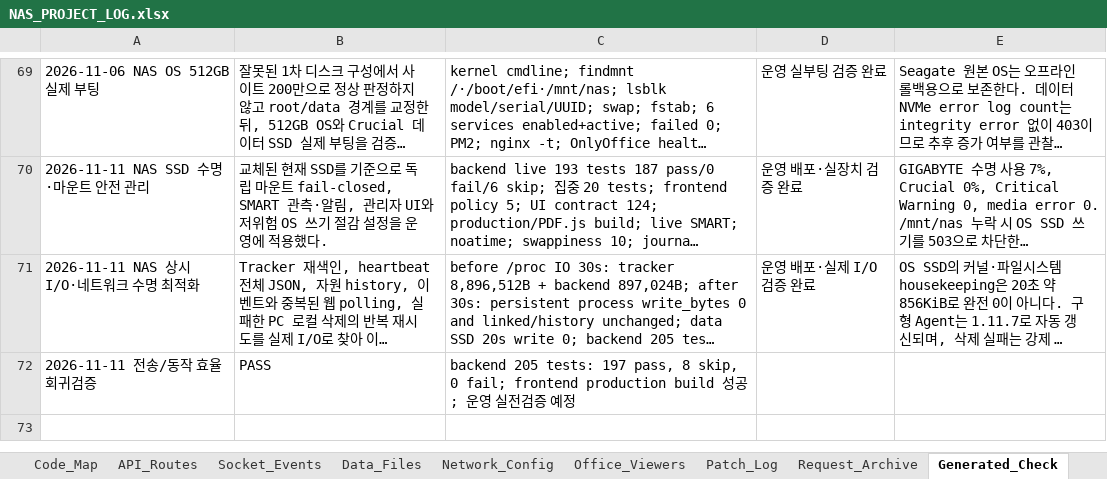
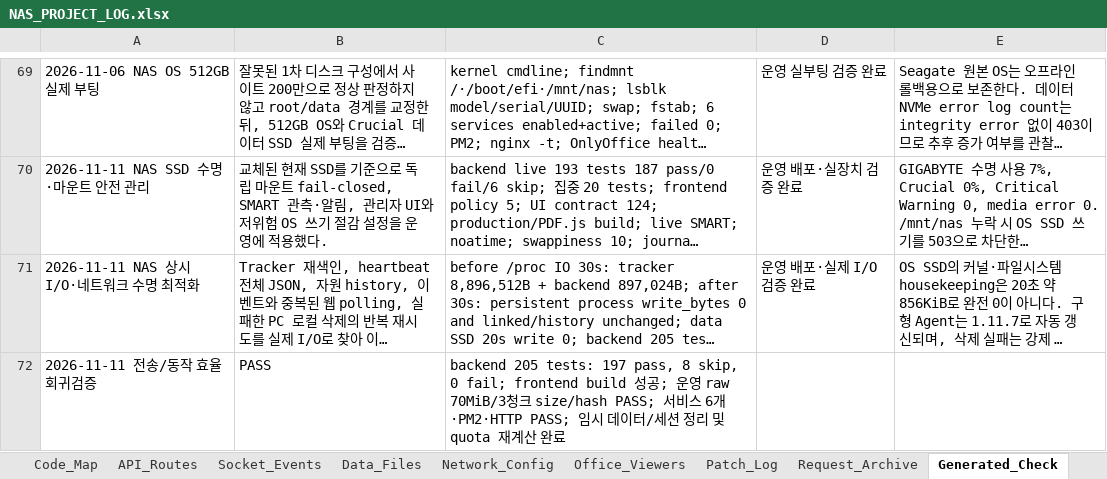
Before and after one commit to CLim020924/NAS_dev, an Excel workbook: docs/NAS_PROJECT_LOG.xlsx, sheet Generated_Check, drawn as a sheet; only a part is shown, gaps mark what is left out; long unchanged cells end in …; values as stored, in another font and other column widths than the file's, no borders; the diff names each change by its address in the sheet, - before the commit and + after, or states it on an @@ line.

```diff
--- a/docs/NAS_PROJECT_LOG.xlsx (sheet Generated_Check)
+++ b/docs/NAS_PROJECT_LOG.xlsx (sheet Generated_Check)
-C72: …fail; frontend production build 성공; 운영 실전검증 예정
+C72: …fail; frontend build 성공; 운영 raw 70MiB/3청크 size/hash PASS; 서비스 6개·PM2·HTTP PASS; 임시 데이터/세션 정리 및 quota 재계산 완료
```
Also changed, not shown: sheet Patch_Log, 1 other file.
